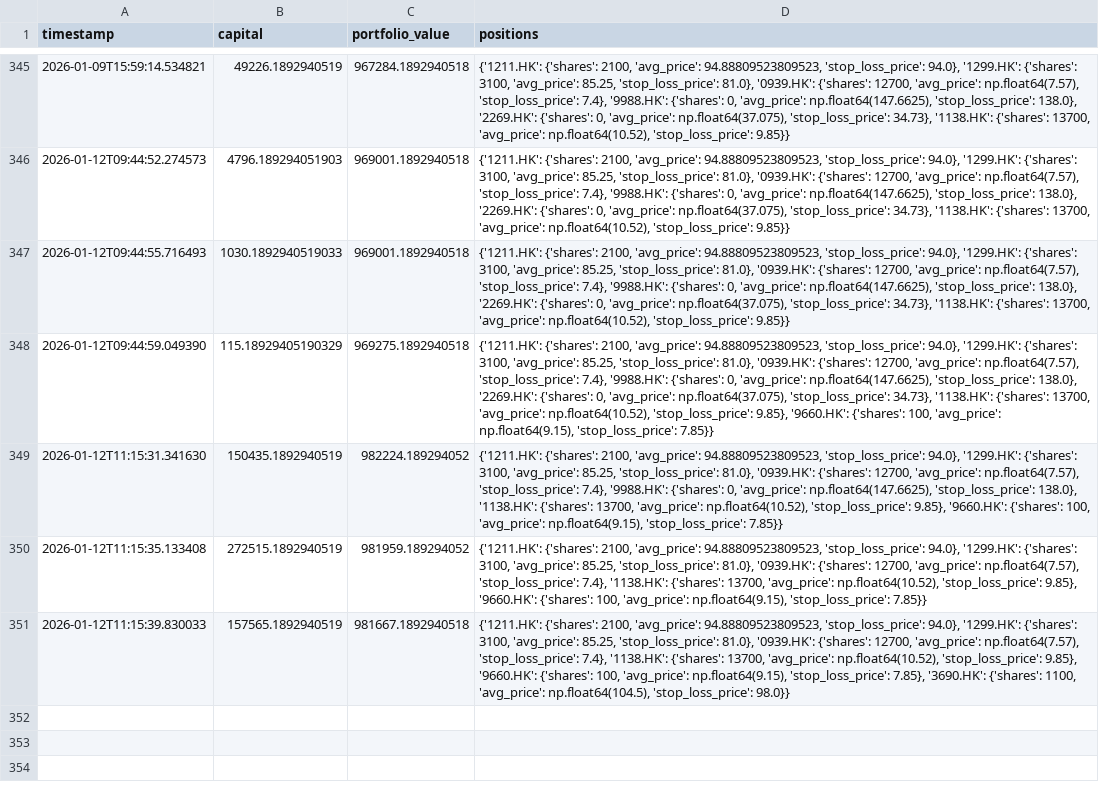
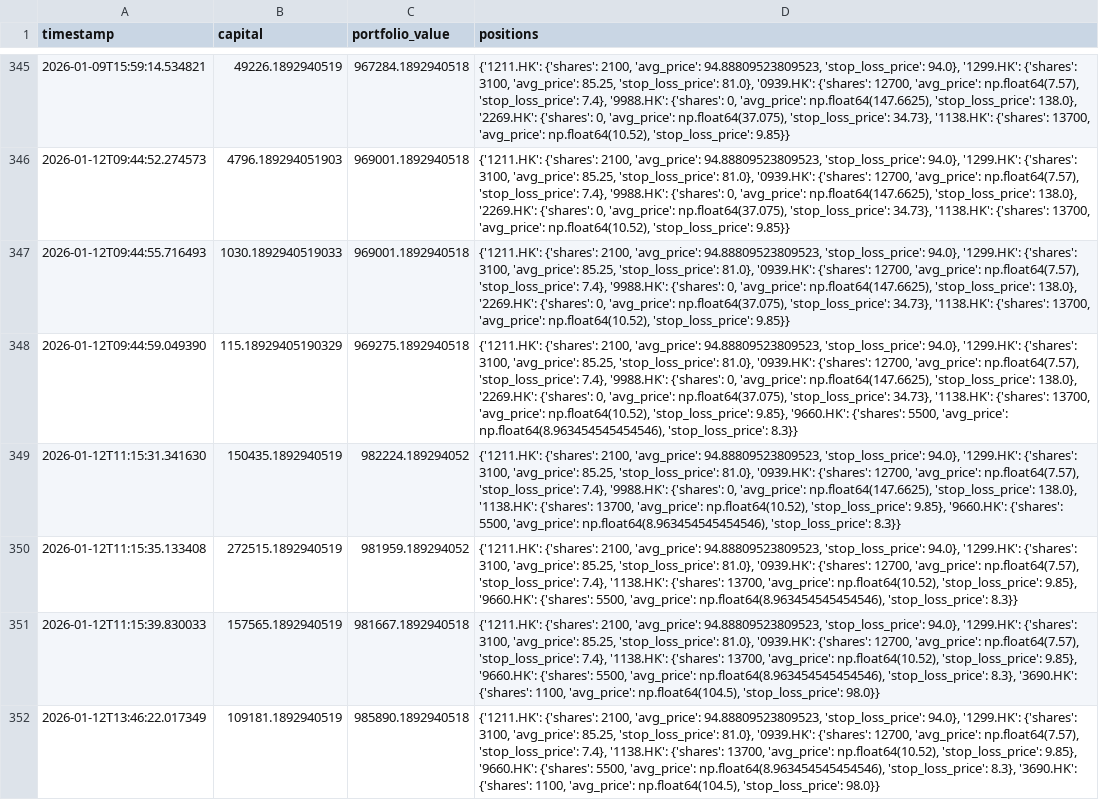
Before and after one commit to wonglaitung/fortune, a CSV file: data/simulation_portfolio.csv, drawn as a sheet; only a part is shown, gaps mark what is left out; the diff names each change by its address in the sheet, - before the commit and + after, or states it on an @@ line.

```diff
--- a/data/simulation_portfolio.csv
+++ b/data/simulation_portfolio.csv
-D348 (positions): …'9660.HK': {'shares': 100, 'avg_price': np.float64(9.15), 'stop_loss_price': 7.85}}
+D348 (positions): …'9660.HK': {'shares': 5500, 'avg_price': np.float64(8.963454545454546), 'stop_loss_price': 8.3}}
-D349 (positions): …'9660.HK': {'shares': 100, 'avg_price': np.float64(9.15), 'stop_loss_price': 7.85}}
+D349 (positions): …'9660.HK': {'shares': 5500, 'avg_price': np.float64(8.963454545454546), 'stop_loss_price': 8.3}}
-D350 (positions): …'9660.HK': {'shares': 100, 'avg_price': np.float64(9.15), 'stop_loss_price': 7.85}}
+D350 (positions): …'9660.HK': {'shares': 5500, 'avg_price': np.float64(8.963454545454546), 'stop_loss_price': 8.3}}
-D351 (positions): …'9660.HK': {'shares': 100, 'avg_price': np.float64(9.15), 'stop_loss_price': 7.85}, '3690.HK': {'shares':…
+D351 (positions): …'9660.HK': {'shares': 5500, 'avg_price': np.float64(8.963454545454546), 'stop_loss_price': 8.3}, '3690.HK': {'shares':…
+row 352: 2026-01-12T13:46:22.017349 | 109181.1892940519 | 985890.1892940518 | {'1211.HK': {'shares': 2100, 'avg_price': 94.88809523809523, 'stop_loss_price': 94.0}, '1299.HK': {'shares': 3100, 'avg_price': 85.25, 'stop_loss_price': 81.0}, '0939.HK': {'shares': 12700, 'avg_price': np.float64(7.57), 'stop_loss_price': 7.4}, '1138.HK': {'shares': 13700, 'avg_price': np.float64(10.52), 'stop_loss_price': 9.85}, '9660.HK': {'shares': 5500, 'avg_price': np.float64(8.963454545454546), 'stop_loss_price': 8.3}, '3690.HK': {'shares': 1100, 'avg_price': np.float64(104.5), 'stop_loss_price': 98.0}}
```
Also changed, not shown: data/simulation_transactions.csv, 2 other files.
